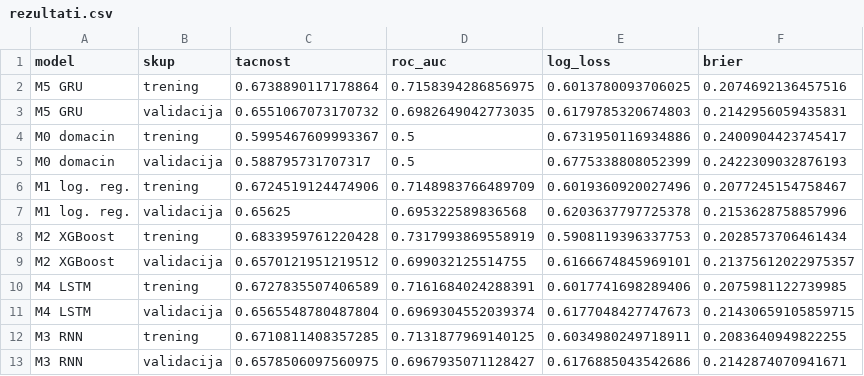
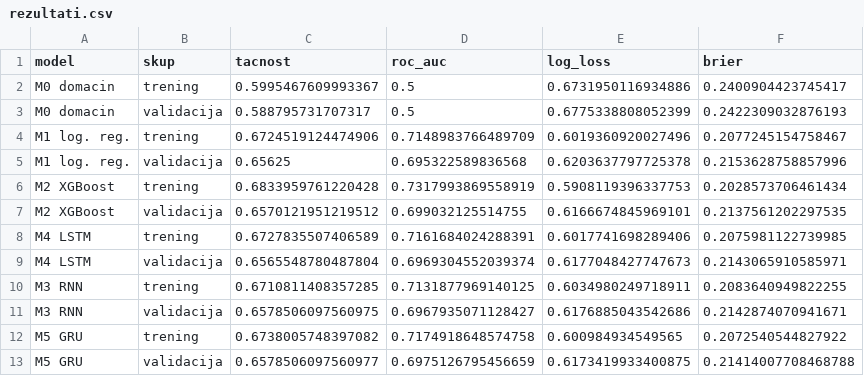
Before and after one commit to janaaas/ML_projekat, a CSV file: reports/rezultati.csv, drawn as a sheet.

```diff
--- a/reports/rezultati.csv
+++ b/reports/rezultati.csv
@@ -1,4 +1,2 @@
 model,skup,tacnost,roc_auc,log_loss,brier
-M5 GRU,trening,0.6738890117178864,0.7158394286856975,0.6013780093706025,0.2074692136457516
-M5 GRU,validacija,0.6551067073170732,0.6982649042773035,0.6179785320674803,0.2142956059435831
 M0 domacin,trening,0.5995467609993367,0.5,0.6731950116934886,0.2400904423745417
@@ -8,6 +6,8 @@ M1 log. reg.,validacija,0.65625,0.695322589836568,0.6203637797725378,0.215362875
 M2 XGBoost,trening,0.6833959761220428,0.7317993869558919,0.5908119396337753,0.2028573706461434
-M2 XGBoost,validacija,0.6570121951219512,0.699032125514755,0.6166674845969101,0.21375612022975357
+M2 XGBoost,validacija,0.6570121951219512,0.699032125514755,0.6166674845969101,0.2137561202297535
 M4 LSTM,trening,0.6727835507406589,0.7161684024288391,0.6017741698289406,0.2075981122739985
-M4 LSTM,validacija,0.6565548780487804,0.6969304552039374,0.6177048427747673,0.21430659105859715
+M4 LSTM,validacija,0.6565548780487804,0.6969304552039374,0.6177048427747673,0.2143065910585971
 M3 RNN,trening,0.6710811408357285,0.7131877969140125,0.6034980249718911,0.2083640949822255
 M3 RNN,validacija,0.6578506097560975,0.6967935071128427,0.6176885043542686,0.2142874070941671
+M5 GRU,trening,0.6738005748397082,0.7174918648574758,0.600984934549565,0.2072540544827922
+M5 GRU,validacija,0.6578506097560977,0.6975126795456659,0.6173419933400875,0.21414007708468788
```
Also changed, not shown: reports/rasipanje-semena.csv, 6 other files.
